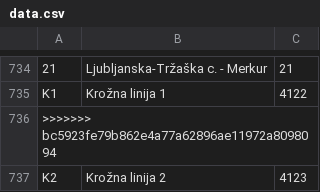
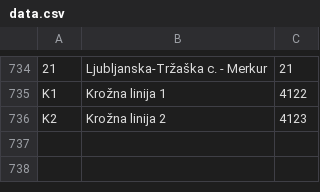
Before and after one commit to urosstok/MarpromData, a CSV file: data.csv, drawn as a sheet; only a part is shown, gaps mark what is left out; the diff names each change by its address in the sheet, - before the commit and + after, or states it on an @@ line.

Commit message:
update

```diff
--- a/data.csv
+++ b/data.csv
-row 736: >>>>>>> bc5923fe79b862e4a77a62896ae11972a8098094
```
